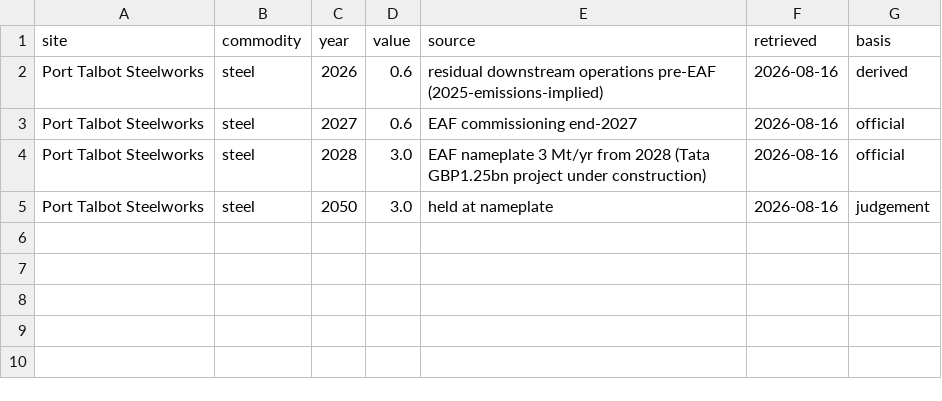
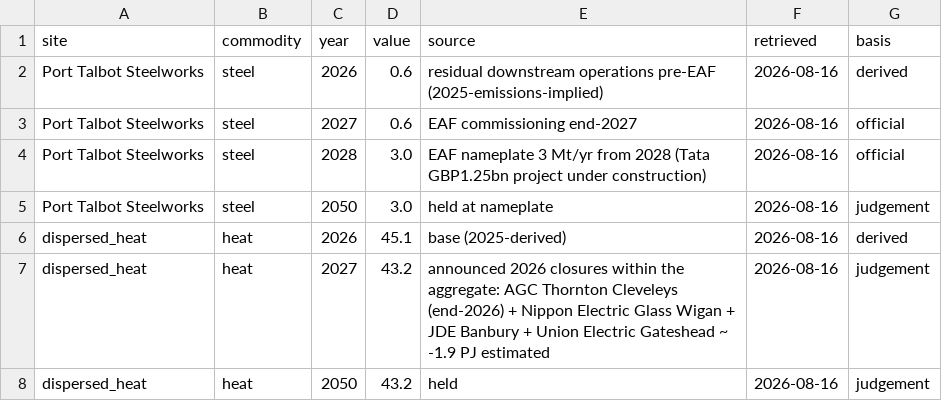
Before and after one commit to mickeyshadow/comit-py, a CSV file: datasets/site_overrides.csv, drawn as a sheet.

```diff
--- a/datasets/site_overrides.csv
+++ b/datasets/site_overrides.csv
@@ -5 +5,4 @@ Port Talbot Steelworks,steel,2028,3.0,EAF nameplate 3 Mt/yr from 2028 (Tata GBP1
 Port Talbot Steelworks,steel,2050,3.0,held at nameplate,2026-08-16,judgement
+dispersed_heat,heat,2026,45.1,base (2025-derived),2026-08-16,derived
+dispersed_heat,heat,2027,43.2,announced 2026 closures within the aggregate: AGC Thornton Cleveleys (end-2026) + Nippon Electric Glass Wigan + JDE Banbury + Union Electric Gateshead ~ -1.9 PJ estimated,2026-08-16,judgement
+dispersed_heat,heat,2050,43.2,held,2026-08-16,judgement
```
Also changed, not shown: datasets/carbon.csv, results_forecast_emissions.csv, 17 other files.
